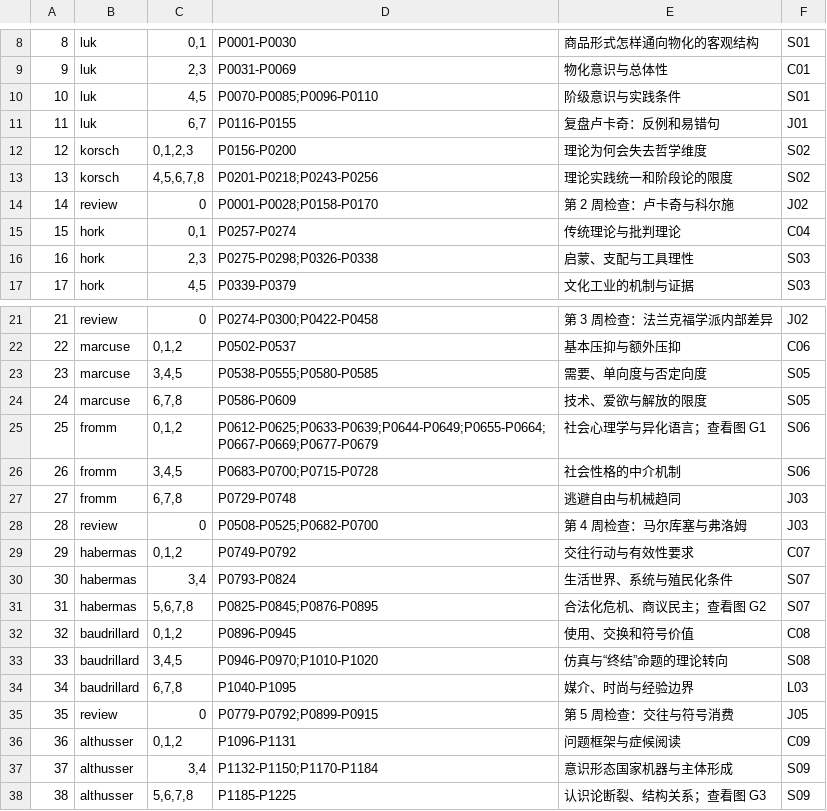
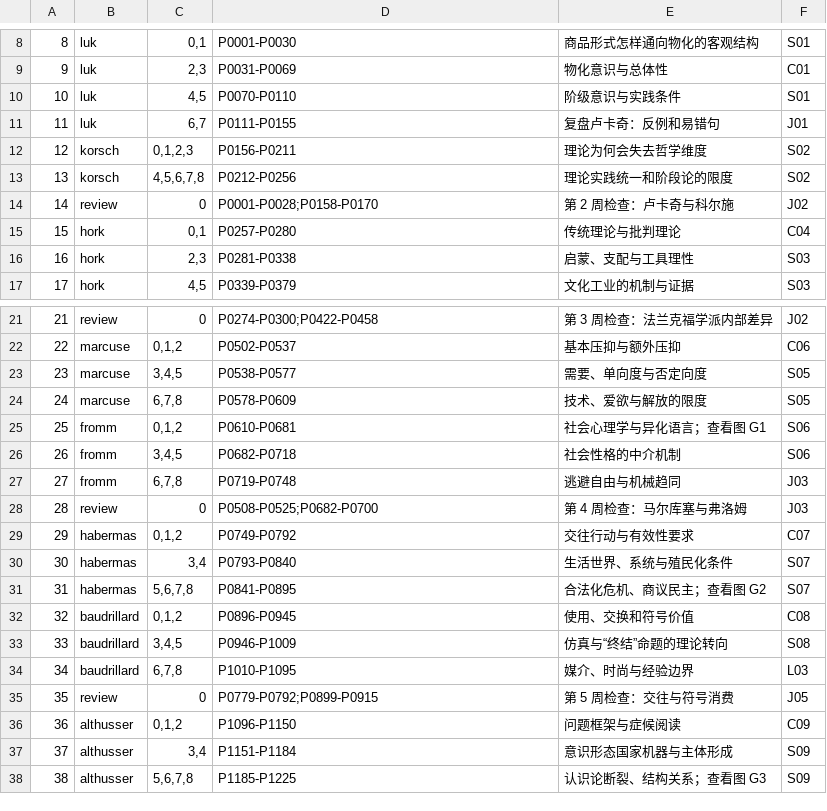
Before and after one commit to jiecong0628-pixel/western-marxism-study, a TSV file: work/daily.tsv, drawn as a sheet; only a part is shown, gaps mark what is left out.

```diff
--- a/work/daily.tsv
+++ b/work/daily.tsv
@@ -9,9 +9,9 @@
 9|luk|2,3|P0031-P0069|物化意识与总体性|C01
-10|luk|4,5|P0070-P0085;P0096-P0110|阶级意识与实践条件|S01
-11|luk|6,7|P0116-P0155|复盘卢卡奇：反例和易错句|J01
-12|korsch|0,1,2,3|P0156-P0200|理论为何会失去哲学维度|S02
-13|korsch|4,5,6,7,8|P0201-P0218;P0243-P0256|理论实践统一和阶段论的限度|S02
+10|luk|4,5|P0070-P0110|阶级意识与实践条件|S01
+11|luk|6,7|P0111-P0155|复盘卢卡奇：反例和易错句|J01
+12|korsch|0,1,2,3|P0156-P0211|理论为何会失去哲学维度|S02
+13|korsch|4,5,6,7,8|P0212-P0256|理论实践统一和阶段论的限度|S02
 14|review|0|P0001-P0028;P0158-P0170|第 2 周检查：卢卡奇与科尔施|J02
-15|hork|0,1|P0257-P0274|传统理论与批判理论|C04
-16|hork|2,3|P0275-P0298;P0326-P0338|启蒙、支配与工具理性|S03
+15|hork|0,1|P0257-P0280|传统理论与批判理论|C04
+16|hork|2,3|P0281-P0338|启蒙、支配与工具理性|S03
 17|hork|4,5|P0339-P0379|文化工业的机制与证据|S03
@@ -22,17 +22,17 @@
 22|marcuse|0,1,2|P0502-P0537|基本压抑与额外压抑|C06
-23|marcuse|3,4,5|P0538-P0555;P0580-P0585|需要、单向度与否定向度|S05
-24|marcuse|6,7,8|P0586-P0609|技术、爱欲与解放的限度|S05
-25|fromm|0,1,2|P0612-P0625;P0633-P0639;P0644-P0649;P0655-P0664;P0667-P0669;P0677-P0679|社会心理学与异化语言；查看图 G1|S06
-26|fromm|3,4,5|P0683-P0700;P0715-P0728|社会性格的中介机制|S06
-27|fromm|6,7,8|P0729-P0748|逃避自由与机械趋同|J03
+23|marcuse|3,4,5|P0538-P0577|需要、单向度与否定向度|S05
+24|marcuse|6,7,8|P0578-P0609|技术、爱欲与解放的限度|S05
+25|fromm|0,1,2|P0610-P0681|社会心理学与异化语言；查看图 G1|S06
+26|fromm|3,4,5|P0682-P0718|社会性格的中介机制|S06
+27|fromm|6,7,8|P0719-P0748|逃避自由与机械趋同|J03
 28|review|0|P0508-P0525;P0682-P0700|第 4 周检查：马尔库塞与弗洛姆|J03
 29|habermas|0,1,2|P0749-P0792|交往行动与有效性要求|C07
-30|habermas|3,4|P0793-P0824|生活世界、系统与殖民化条件|S07
-31|habermas|5,6,7,8|P0825-P0845;P0876-P0895|合法化危机、商议民主；查看图 G2|S07
+30|habermas|3,4|P0793-P0840|生活世界、系统与殖民化条件|S07
+31|habermas|5,6,7,8|P0841-P0895|合法化危机、商议民主；查看图 G2|S07
 32|baudrillard|0,1,2|P0896-P0945|使用、交换和符号价值|C08
-33|baudrillard|3,4,5|P0946-P0970;P1010-P1020|仿真与“终结”命题的理论转向|S08
-34|baudrillard|6,7,8|P1040-P1095|媒介、时尚与经验边界|L03
+33|baudrillard|3,4,5|P0946-P1009|仿真与“终结”命题的理论转向|S08
+34|baudrillard|6,7,8|P1010-P1095|媒介、时尚与经验边界|L03
 35|review|0|P0779-P0792;P0899-P0915|第 5 周检查：交往与符号消费|J05
-36|althusser|0,1,2|P1096-P1131|问题框架与症候阅读|C09
-37|althusser|3,4|P1132-P1150;P1170-P1184|意识形态国家机器与主体形成|S09
+36|althusser|0,1,2|P1096-P1150|问题框架与症候阅读|C09
+37|althusser|3,4|P1151-P1184|意识形态国家机器与主体形成|S09
 38|althusser|5,6,7,8|P1185-P1225|认识论断裂、结构关系；查看图 G3|S09
```
Also changed, not shown: 2 other files.
